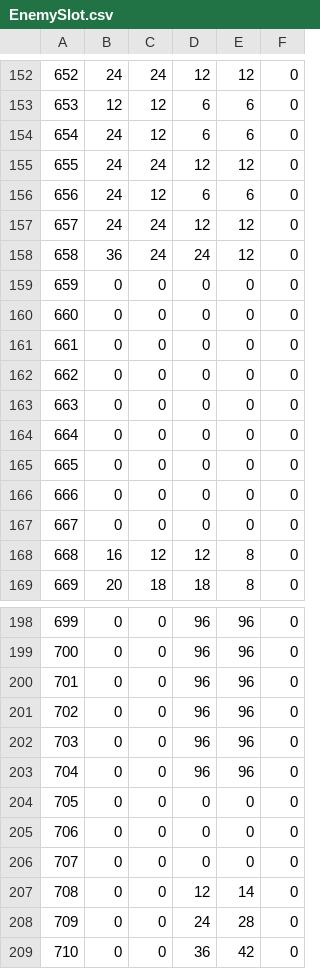
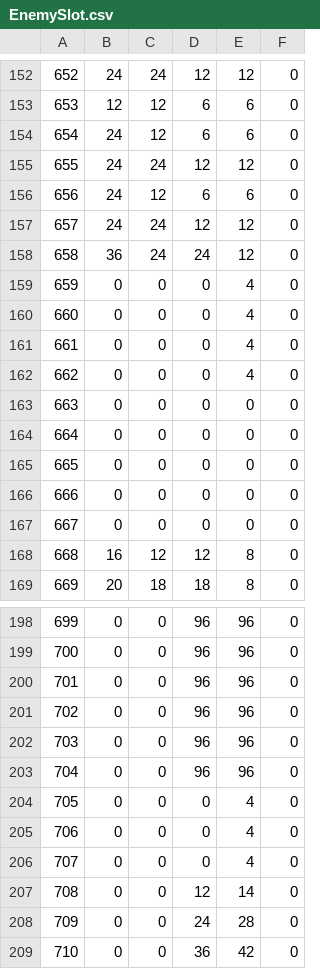
Before and after one commit to fujieda/KancolleSniffer, a CSV file: Data/EnemySlot.csv, drawn as a sheet; only a part is shown, gaps mark what is left out.

Commit message:
敵の重巡のスロットの搭載数を間違えているのを直す

```diff
--- a/Data/EnemySlot.csv
+++ b/Data/EnemySlot.csv
@@ -158,6 +158,6 @@
 658,36,24,24,12,0
-659,0,0,0,0,0
-660,0,0,0,0,0
-661,0,0,0,0,0
-662,0,0,0,0,0
+659,0,0,0,4,0
+660,0,0,0,4,0
+661,0,0,0,4,0
+662,0,0,0,4,0
 663,0,0,0,0,0
@@ -203,5 +203,5 @@
 704,0,0,96,96,0
-705,0,0,0,0,0
-706,0,0,0,0,0
-707,0,0,0,0,0
+705,0,0,0,4,0
+706,0,0,0,4,0
+707,0,0,0,4,0
 708,0,0,12,14,0
```
